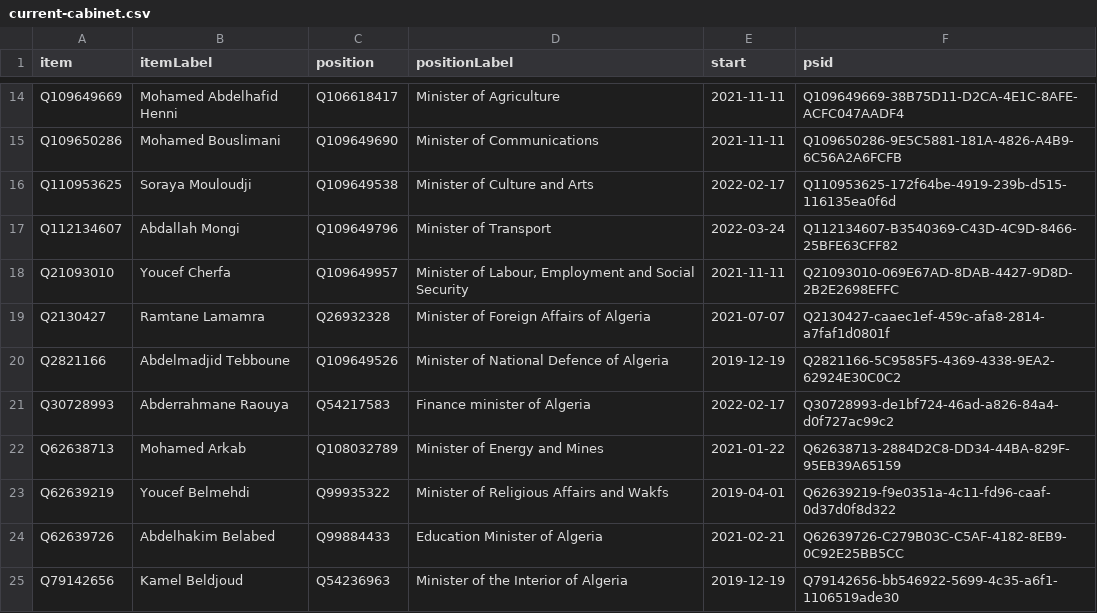
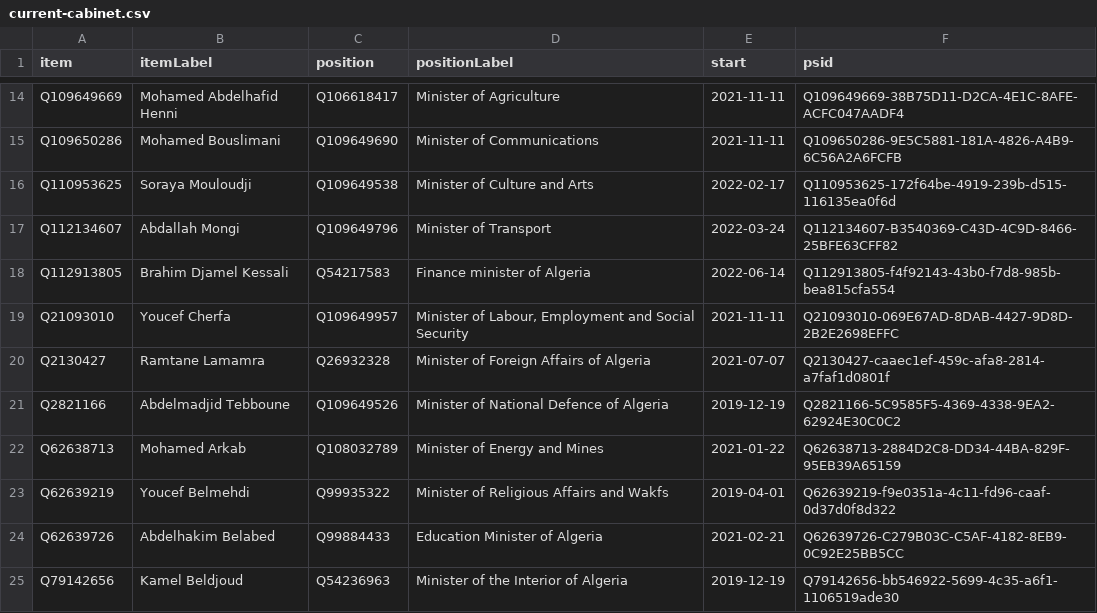
Before and after one commit to every-politician-scrapers/algeria-cabinet, a CSV file: wikidata/results/current-cabinet.csv, drawn as a sheet; only a part is shown, gaps mark what is left out; removed rows and columns are numbered as before the commit, all else as after; the diff names each change by its address in the sheet, - before the commit and + after, or states it on an @@ line.

Commit message:
Run SPARQL queries

```diff
--- a/wikidata/results/current-cabinet.csv
+++ b/wikidata/results/current-cabinet.csv
+row 18: Q112913805 | Brahim Djamel Kessali | Q54217583 | Finance minister of Algeria | 2022-06-14 | Q112913805-f4f92143-43b0-f7d8-985b-bea815cfa554
-row 21: Q30728993 | Abderrahmane Raouya | Q54217583 | Finance minister of Algeria | 2022-02-17 | Q30728993-de1bf724-46ad-a826-84a4-d0f727ac99c2
```
